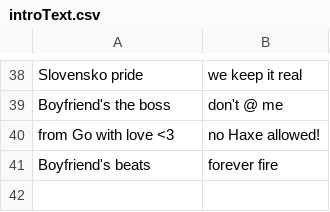
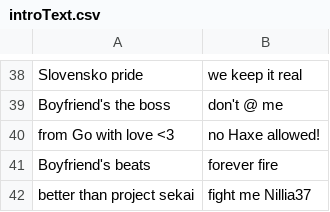
Before and after one commit to MatusOllah/gophengine, a CSV file: assets/data/introText.csv, drawn as a sheet; only a part is shown, gaps mark what is left out; the diff names each change by its address in the sheet, - before the commit and + after, or states it on an @@ line.

Commit message:
Update introText.csv

```diff
--- a/assets/data/introText.csv
+++ b/assets/data/introText.csv
+row 42: better than project sekai | fight me Nillia37
```
